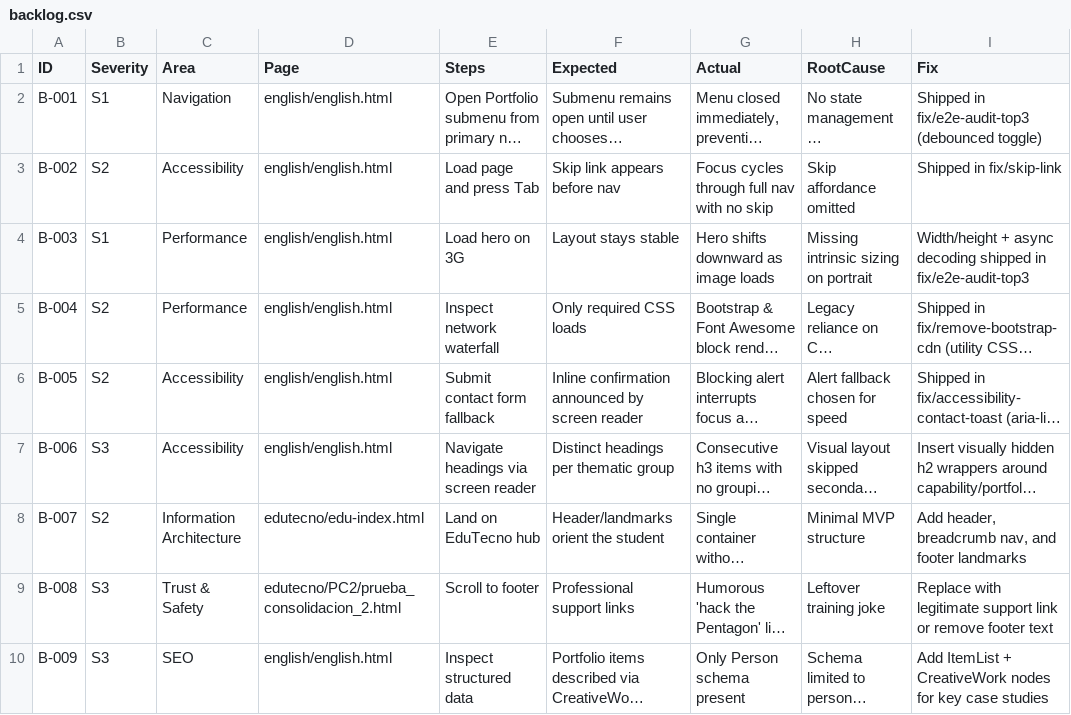
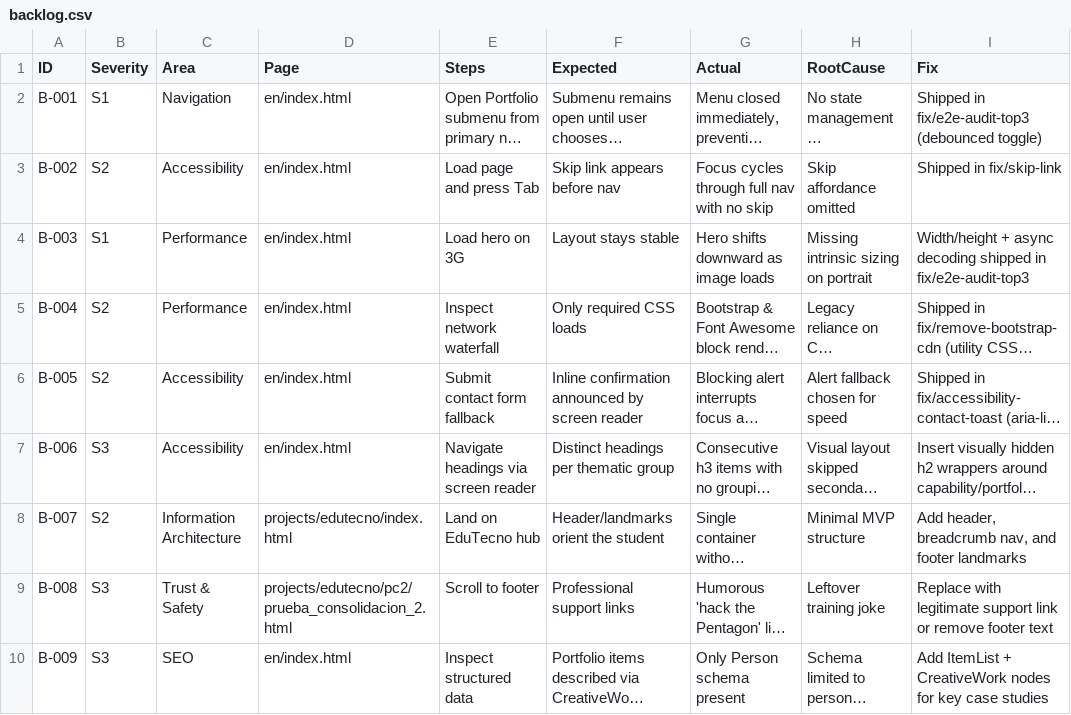
Before and after one commit to cortega26/cortega26.github.io, a CSV file: docs/backlog.csv, drawn as a sheet; only a part is shown; long unchanged cells end in …; the diff names each change by its address in the sheet, - before the commit and + after, or states it on an @@ line.

```diff
--- a/docs/backlog.csv
+++ b/docs/backlog.csv
-D2:D7 (Page): english/english.html
+D2:D7 (Page): en/index.html
-D8 (Page): edutecno/edu-index.html
+D8 (Page): projects/edutecno/index.html
-D9 (Page): edutecno/PC2/prueba_consolidacion_2.html
+D9 (Page): projects/edutecno/pc2/prueba_consolidacion_2.html
-D10 (Page): english/english.html
+D10 (Page): en/index.html
```
Also changed, not shown: 22 other files.
